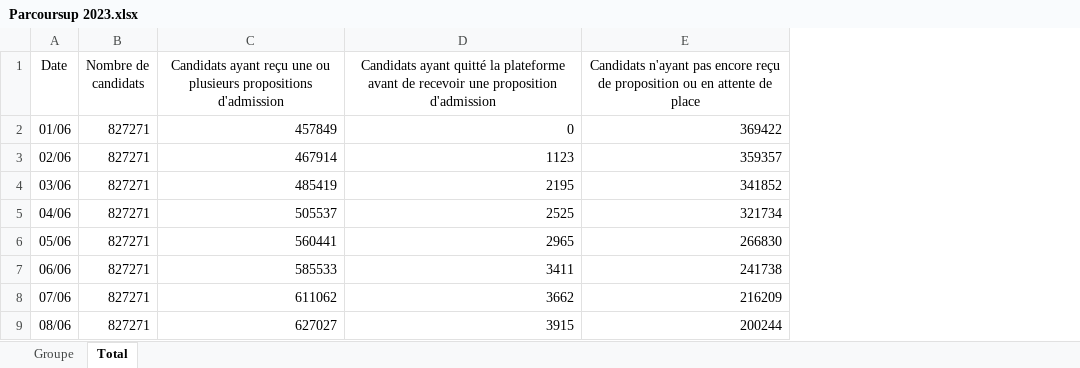
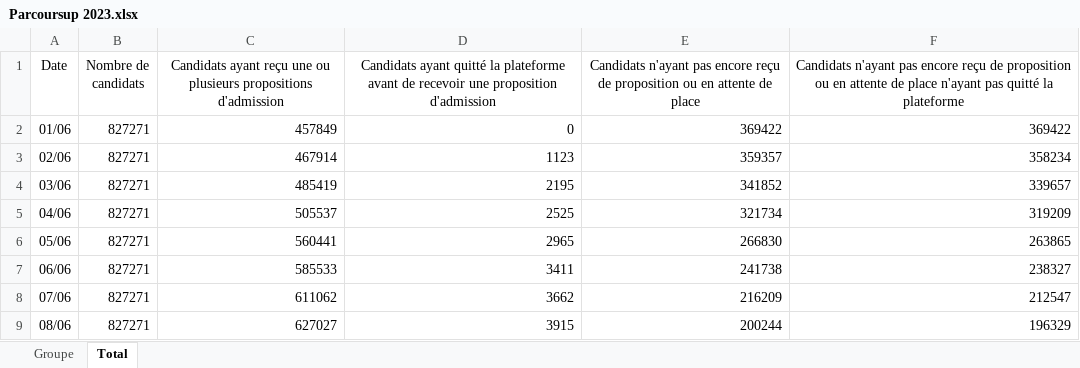
Before and after one commit to Ahhj93/Indicateur-Parcoursup-2023, an Excel workbook: Parcoursup 2023.xlsx, sheet Total, drawn as a sheet; only a part is shown; values as stored, in another font and other column widths than the file's, no borders; the diff names each change by its address in the sheet, - before the commit and + after, or states it on an @@ line.

```diff
--- a/Parcoursup 2023.xlsx (sheet Total)
+++ b/Parcoursup 2023.xlsx (sheet Total)
+column F, rows 1-9: Candidats n'ayant pas encore reçu de proposition ou en attente de place n'ayant pas quitté la plateforme | 369422 | 358234 | 339657 | 319209 | 263865 | 238327 | 212547 | 196329
```
Also changed, not shown: 8 other files.
